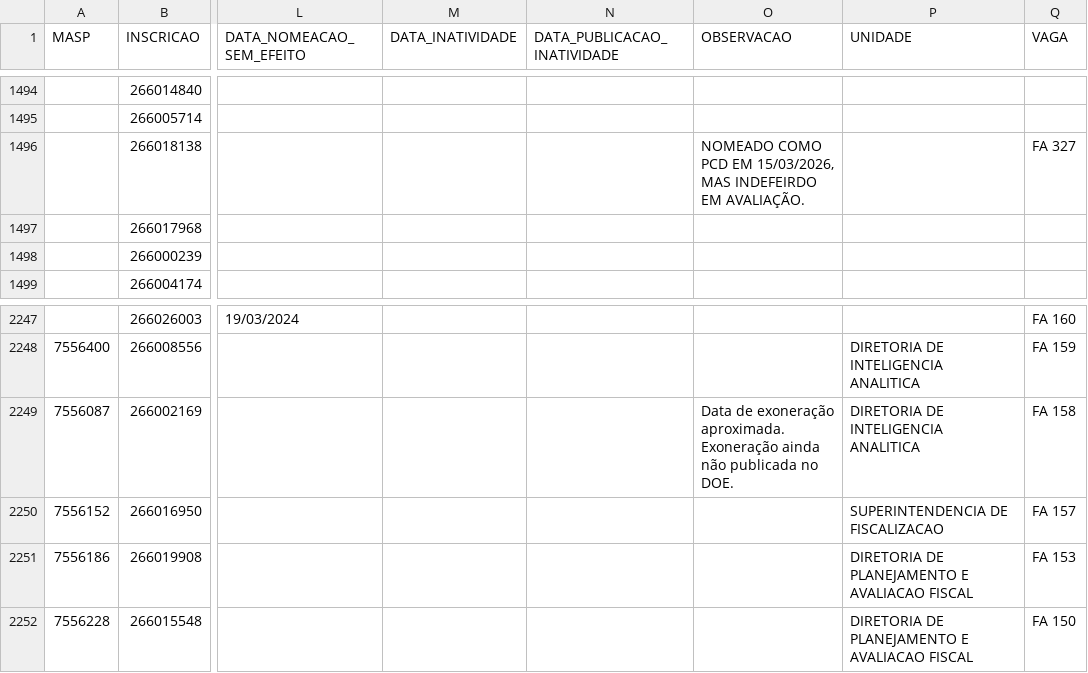
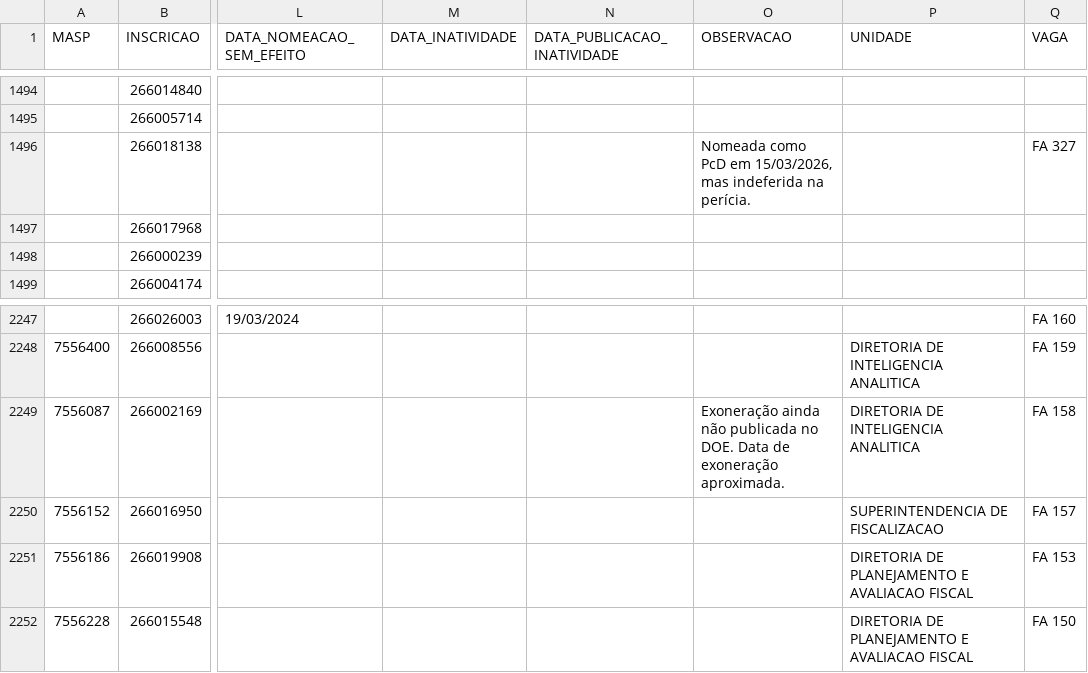
Before and after one commit to observatoriosefmg/observatoriosefmg.github.io, a CSV file: evasao/data/dados.csv, drawn as a sheet; only a part is shown, gaps mark what is left out; the diff covers the shown part only; the diff names each change by its address in the sheet, - before the commit and + after, or states it on an @@ line.

```diff
--- a/evasao/data/dados.csv
+++ b/evasao/data/dados.csv
-O1496 (OBSERVACAO): NOMEADO COMO PCD EM 15/03/2026, MAS INDEFEIRDO EM AVALIAÇÃO.
+O1496 (OBSERVACAO): Nomeada como PcD em 15/03/2026, mas indeferida na perícia.
-O2249 (OBSERVACAO): Data de exoneração aproximada. Exoneração ainda não publicada no DOE.
+O2249 (OBSERVACAO): Exoneração ainda não publicada no DOE. Data de exoneração aproximada.
```
Also changed, not shown: 5 edited cells elsewhere in this file.
